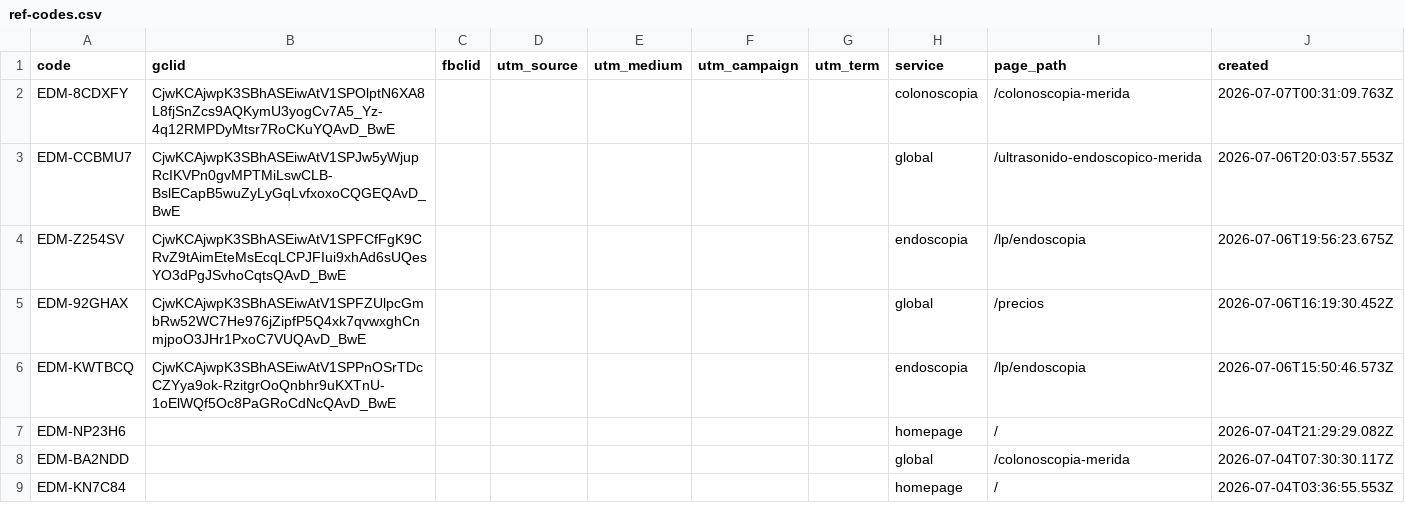
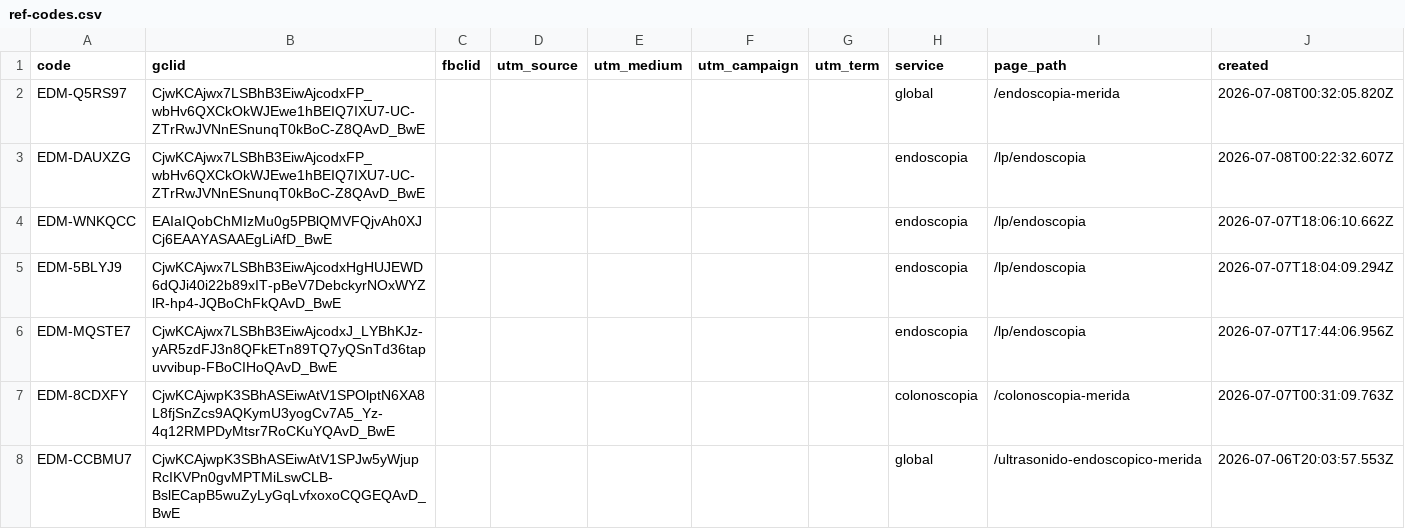
Before and after one commit to warmregards/Endoscopia-del-Mayab, a CSV file: data/ref-codes.csv, drawn as a sheet; only a part is shown; the shorter side is filled out with more unchanged rows.

```diff
--- a/data/ref-codes.csv
+++ b/data/ref-codes.csv
@@ -1,2 +1,7 @@
 code,gclid,fbclid,utm_source,utm_medium,utm_campaign,utm_term,service,page_path,created
+EDM-Q5RS97,CjwKCAjwx7LSBhB3EiwAjcodxFP_wbHv6QXCkOkWJEwe1hBEIQ7IXU7-UC-ZTrRwJVNnESnunqT0kBoC-Z8QAvD_BwE,,,,,,global,/endoscopia-merida,2026-07-08T00:32:05.820Z
+EDM-DAUXZG,CjwKCAjwx7LSBhB3EiwAjcodxFP_wbHv6QXCkOkWJEwe1hBEIQ7IXU7-UC-ZTrRwJVNnESnunqT0kBoC-Z8QAvD_BwE,,,,,,endoscopia,/lp/endoscopia,2026-07-08T00:22:32.607Z
+EDM-WNKQCC,EAIaIQobChMIzMu0g5PBlQMVFQjvAh0XJCj6EAAYASAAEgLiAfD_BwE,,,,,,endoscopia,/lp/endoscopia,2026-07-07T18:06:10.662Z
+EDM-5BLYJ9,CjwKCAjwx7LSBhB3EiwAjcodxHgHUJEWD6dQJi40i22b89xIT-pBeV7DebckyrNOxWYZlR-hp4-JQBoChFkQAvD_BwE,,,,,,endoscopia,/lp/endoscopia,2026-07-07T18:04:09.294Z
+EDM-MQSTE7,CjwKCAjwx7LSBhB3EiwAjcodxJ_LYBhKJz-yAR5zdFJ3n8QFkETn89TQ7yQSnTd36tapuvvibup-FBoCIHoQAvD_BwE,,,,,,endoscopia,/lp/endoscopia,2026-07-07T17:44:06.956Z
 EDM-8CDXFY,CjwKCAjwpK3SBhASEiwAtV1SPOlptN6XA8L8fjSnZcs9AQKymU3yogCv7A5_Yz-4q12RMPDyMtsr7RoCKuYQAvD_BwE,,,,,,colonoscopia,/colonoscopia-merida,2026-07-07T00:31:09.763Z
```
